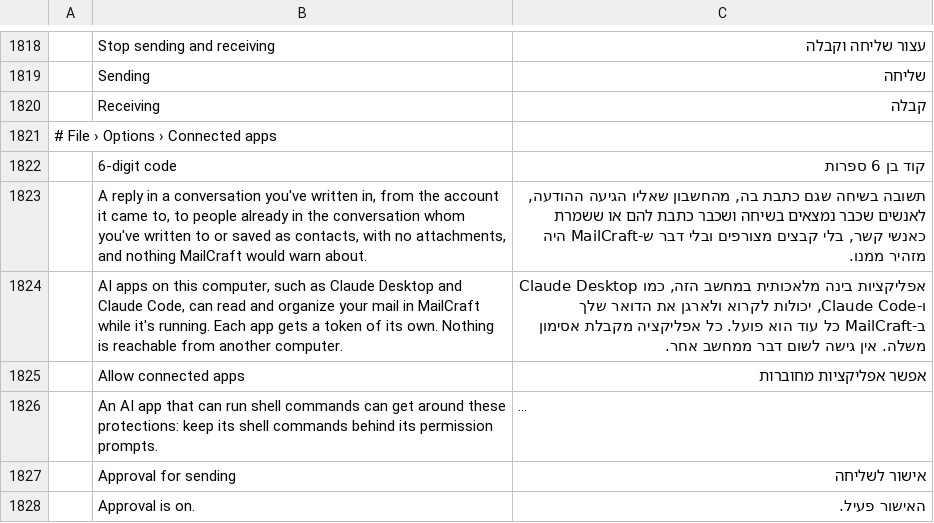
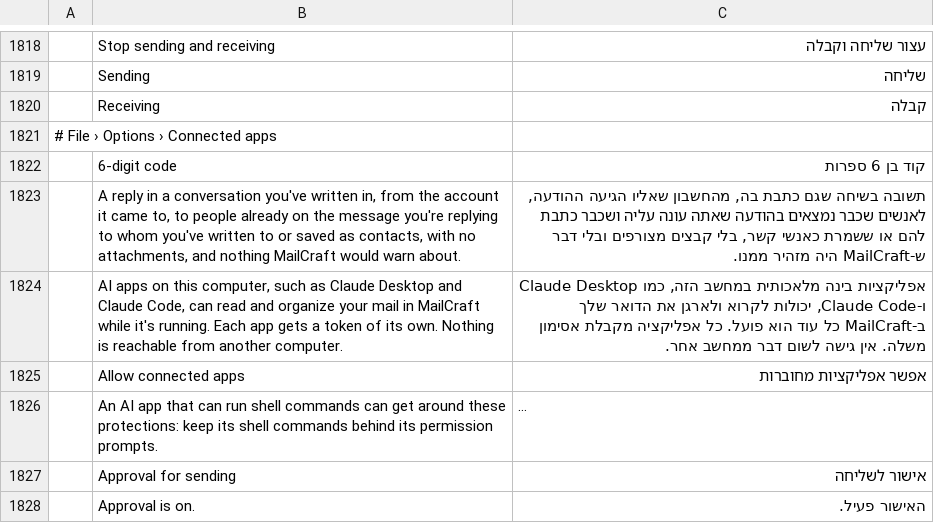
Before and after one commit to Adamkyl69/mailcraft-pro, a TSV file: crates/ui-egui/src/i18n/he.tsv, drawn as a sheet; only a part is shown, gaps mark what is left out; long unchanged cells end in …; the diff names each change by its address in the sheet, - before the commit and + after, or states it on an @@ line.

```diff
--- a/crates/ui-egui/src/i18n/he.tsv
+++ b/crates/ui-egui/src/i18n/he.tsv
-B1823: …people already in the conversation whom you've…
+B1823: …people already on the message you're replying to whom you've…
-C1823: …שכבר נמצאים בשיחה ושכבר כתבת…
+C1823: …שכבר נמצאים בהודעה שאתה עונה עליה ושכבר כתבת…
```
Also changed, not shown: crates/ui-egui/src/i18n/ar.tsv, crates/ui-egui/src/i18n/de.tsv, 16 other files.
